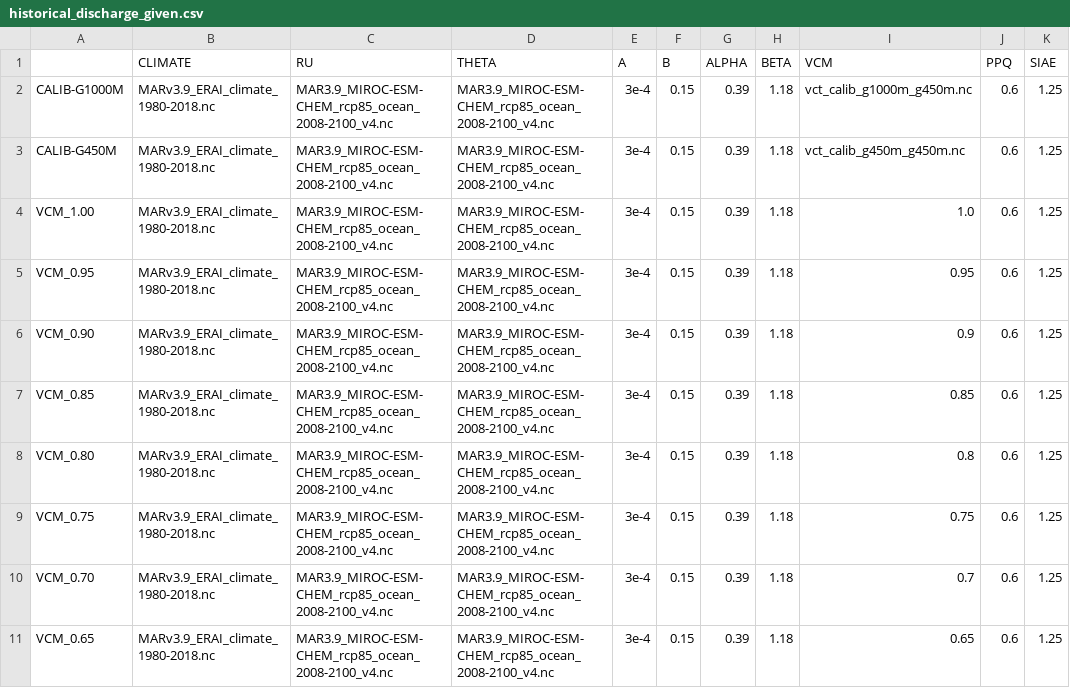
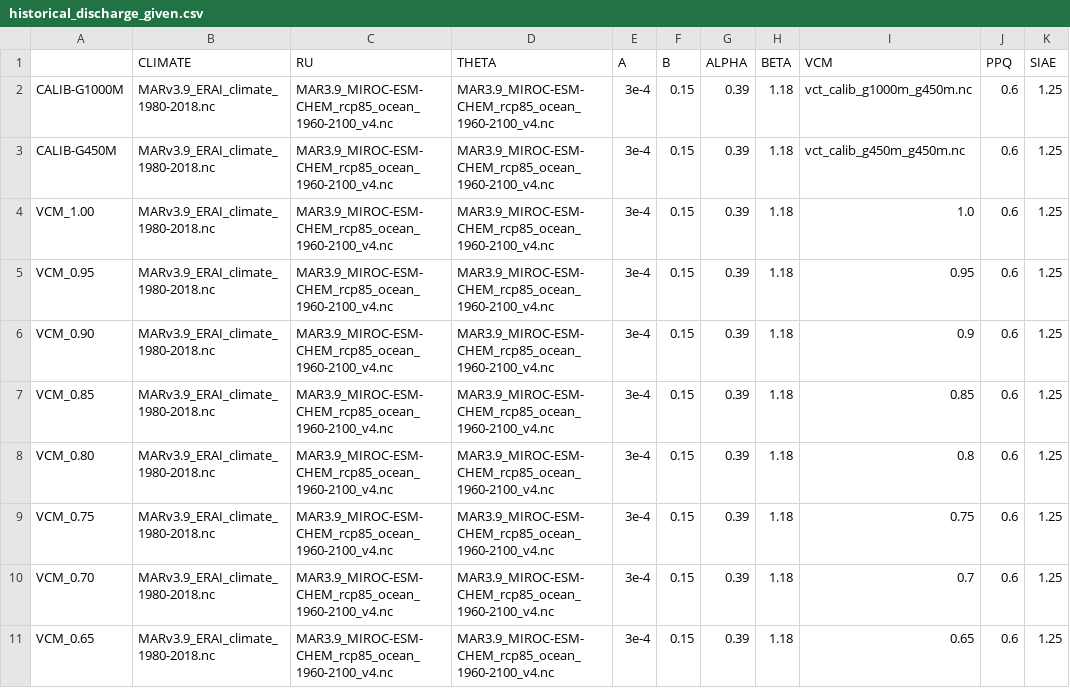
Before and after one commit to pism/pism-greenland, a CSV file: uncertainty_qunatification/historical_discharge_given.csv, drawn as a sheet; only a part is shown; the diff covers the shown part only.

```diff
--- a/uncertainty_qunatification/historical_discharge_given.csv
+++ b/uncertainty_qunatification/historical_discharge_given.csv
@@ -1,11 +1,11 @@
 ,CLIMATE,RU,THETA,A,B,ALPHA,BETA,VCM,PPQ,SIAE
-CALIB-G1000M,MARv3.9_ERAI_climate_1980-2018.nc,MAR3.9_MIROC-ESM-CHEM_rcp85_ocean_2008-2100_v4.nc,MAR3.9_MIROC-ESM-CHEM_rcp85_ocean_2008-2100_v4.nc,3e-4,0.15,0.39,1.18,vct_calib_g1000m_g450m.nc,0.6,1.25
-CALIB-G450M,MARv3.9_ERAI_climate_1980-2018.nc,MAR3.9_MIROC-ESM-CHEM_rcp85_ocean_2008-2100_v4.nc,MAR3.9_MIROC-ESM-CHEM_rcp85_ocean_2008-2100_v4.nc,3e-4,0.15,0.39,1.18,vct_calib_g450m_g450m.nc,0.6,1.25
-VCM_1.00,MARv3.9_ERAI_climate_1980-2018.nc,MAR3.9_MIROC-ESM-CHEM_rcp85_ocean_2008-2100_v4.nc,MAR3.9_MIROC-ESM-CHEM_rcp85_ocean_2008-2100_v4.nc,3e-4,0.15,0.39,1.18,1.0,0.6,1.25
-VCM_0.95,MARv3.9_ERAI_climate_1980-2018.nc,MAR3.9_MIROC-ESM-CHEM_rcp85_ocean_2008-2100_v4.nc,MAR3.9_MIROC-ESM-CHEM_rcp85_ocean_2008-2100_v4.nc,3e-4,0.15,0.39,1.18,0.95,0.6,1.25
-VCM_0.90,MARv3.9_ERAI_climate_1980-2018.nc,MAR3.9_MIROC-ESM-CHEM_rcp85_ocean_2008-2100_v4.nc,MAR3.9_MIROC-ESM-CHEM_rcp85_ocean_2008-2100_v4.nc,3e-4,0.15,0.39,1.18,0.9,0.6,1.25
-VCM_0.85,MARv3.9_ERAI_climate_1980-2018.nc,MAR3.9_MIROC-ESM-CHEM_rcp85_ocean_2008-2100_v4.nc,MAR3.9_MIROC-ESM-CHEM_rcp85_ocean_2008-2100_v4.nc,3e-4,0.15,0.39,1.18,0.85,0.6,1.25
-VCM_0.80,MARv3.9_ERAI_climate_1980-2018.nc,MAR3.9_MIROC-ESM-CHEM_rcp85_ocean_2008-2100_v4.nc,MAR3.9_MIROC-ESM-CHEM_rcp85_ocean_2008-2100_v4.nc,3e-4,0.15,0.39,1.18,0.8,0.6,1.25
-VCM_0.75,MARv3.9_ERAI_climate_1980-2018.nc,MAR3.9_MIROC-ESM-CHEM_rcp85_ocean_2008-2100_v4.nc,MAR3.9_MIROC-ESM-CHEM_rcp85_ocean_2008-2100_v4.nc,3e-4,0.15,0.39,1.18,0.75,0.6,1.25
-VCM_0.70,MARv3.9_ERAI_climate_1980-2018.nc,MAR3.9_MIROC-ESM-CHEM_rcp85_ocean_2008-2100_v4.nc,MAR3.9_MIROC-ESM-CHEM_rcp85_ocean_2008-2100_v4.nc,3e-4,0.15,0.39,1.18,0.7,0.6,1.25
-VCM_0.65,MARv3.9_ERAI_climate_1980-2018.nc,MAR3.9_MIROC-ESM-CHEM_rcp85_ocean_2008-2100_v4.nc,MAR3.9_MIROC-ESM-CHEM_rcp85_ocean_2008-2100_v4.nc,3e-4,0.15,0.39,1.18,0.65,0.6,1.25
+CALIB-G1000M,MARv3.9_ERAI_climate_1980-2018.nc,MAR3.9_MIROC-ESM-CHEM_rcp85_ocean_1960-2100_v4.nc,MAR3.9_MIROC-ESM-CHEM_rcp85_ocean_1960-2100_v4.nc,3e-4,0.15,0.39,1.18,vct_calib_g1000m_g450m.nc,0.6,1.25
+CALIB-G450M,MARv3.9_ERAI_climate_1980-2018.nc,MAR3.9_MIROC-ESM-CHEM_rcp85_ocean_1960-2100_v4.nc,MAR3.9_MIROC-ESM-CHEM_rcp85_ocean_1960-2100_v4.nc,3e-4,0.15,0.39,1.18,vct_calib_g450m_g450m.nc,0.6,1.25
+VCM_1.00,MARv3.9_ERAI_climate_1980-2018.nc,MAR3.9_MIROC-ESM-CHEM_rcp85_ocean_1960-2100_v4.nc,MAR3.9_MIROC-ESM-CHEM_rcp85_ocean_1960-2100_v4.nc,3e-4,0.15,0.39,1.18,1.0,0.6,1.25
+VCM_0.95,MARv3.9_ERAI_climate_1980-2018.nc,MAR3.9_MIROC-ESM-CHEM_rcp85_ocean_1960-2100_v4.nc,MAR3.9_MIROC-ESM-CHEM_rcp85_ocean_1960-2100_v4.nc,3e-4,0.15,0.39,1.18,0.95,0.6,1.25
+VCM_0.90,MARv3.9_ERAI_climate_1980-2018.nc,MAR3.9_MIROC-ESM-CHEM_rcp85_ocean_1960-2100_v4.nc,MAR3.9_MIROC-ESM-CHEM_rcp85_ocean_1960-2100_v4.nc,3e-4,0.15,0.39,1.18,0.9,0.6,1.25
+VCM_0.85,MARv3.9_ERAI_climate_1980-2018.nc,MAR3.9_MIROC-ESM-CHEM_rcp85_ocean_1960-2100_v4.nc,MAR3.9_MIROC-ESM-CHEM_rcp85_ocean_1960-2100_v4.nc,3e-4,0.15,0.39,1.18,0.85,0.6,1.25
+VCM_0.80,MARv3.9_ERAI_climate_1980-2018.nc,MAR3.9_MIROC-ESM-CHEM_rcp85_ocean_1960-2100_v4.nc,MAR3.9_MIROC-ESM-CHEM_rcp85_ocean_1960-2100_v4.nc,3e-4,0.15,0.39,1.18,0.8,0.6,1.25
+VCM_0.75,MARv3.9_ERAI_climate_1980-2018.nc,MAR3.9_MIROC-ESM-CHEM_rcp85_ocean_1960-2100_v4.nc,MAR3.9_MIROC-ESM-CHEM_rcp85_ocean_1960-2100_v4.nc,3e-4,0.15,0.39,1.18,0.75,0.6,1.25
+VCM_0.70,MARv3.9_ERAI_climate_1980-2018.nc,MAR3.9_MIROC-ESM-CHEM_rcp85_ocean_1960-2100_v4.nc,MAR3.9_MIROC-ESM-CHEM_rcp85_ocean_1960-2100_v4.nc,3e-4,0.15,0.39,1.18,0.7,0.6,1.25
+VCM_0.65,MARv3.9_ERAI_climate_1980-2018.nc,MAR3.9_MIROC-ESM-CHEM_rcp85_ocean_1960-2100_v4.nc,MAR3.9_MIROC-ESM-CHEM_rcp85_ocean_1960-2100_v4.nc,3e-4,0.15,0.39,1.18,0.65,0.6,1.25
```
Also changed, not shown: 18 edited cells elsewhere in this file, uncertainty_qunatification/prognostic_core.csv, uncertainty_qunatification/prognostic_open.csv, 2 other files.
